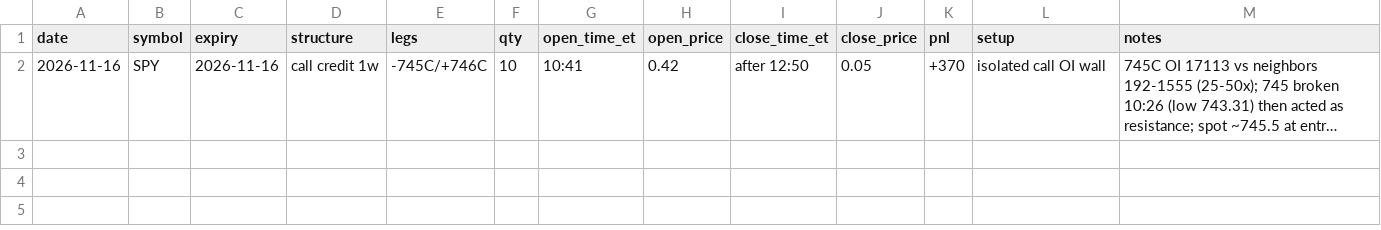
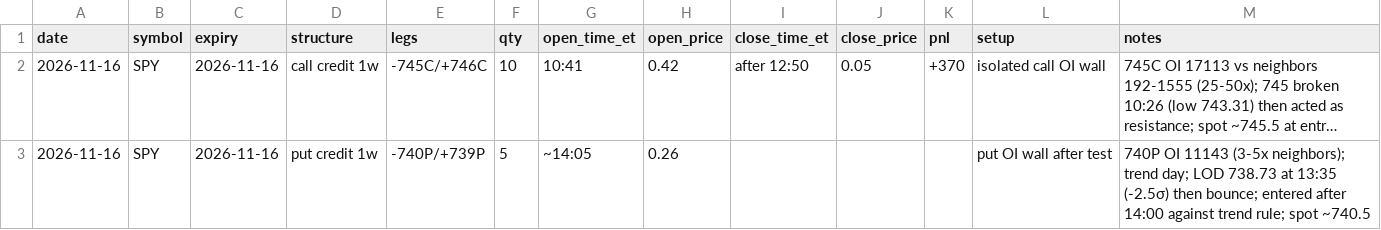
Before and after one commit to kshu231/nvda-open-interest, a CSV file: research/user_trades.csv, drawn as a sheet; long unchanged cells end in …; the diff names each change by its address in the sheet, - before the commit and + after, or states it on an @@ line.

```diff
--- a/research/user_trades.csv
+++ b/research/user_trades.csv
+row 3: 2026-11-16 | SPY | 2026-11-16 | put credit 1w | -740P/+739P | 5 | ~14:05 | 0.26 |  |  |  | put OI wall after test | 740P OI 11143 (3-5x neighbors); trend day; LOD 738.73 at 13:35 (-2.5σ) then bounce; entered after 14:00 against trend rule; spot ~740.5
```
